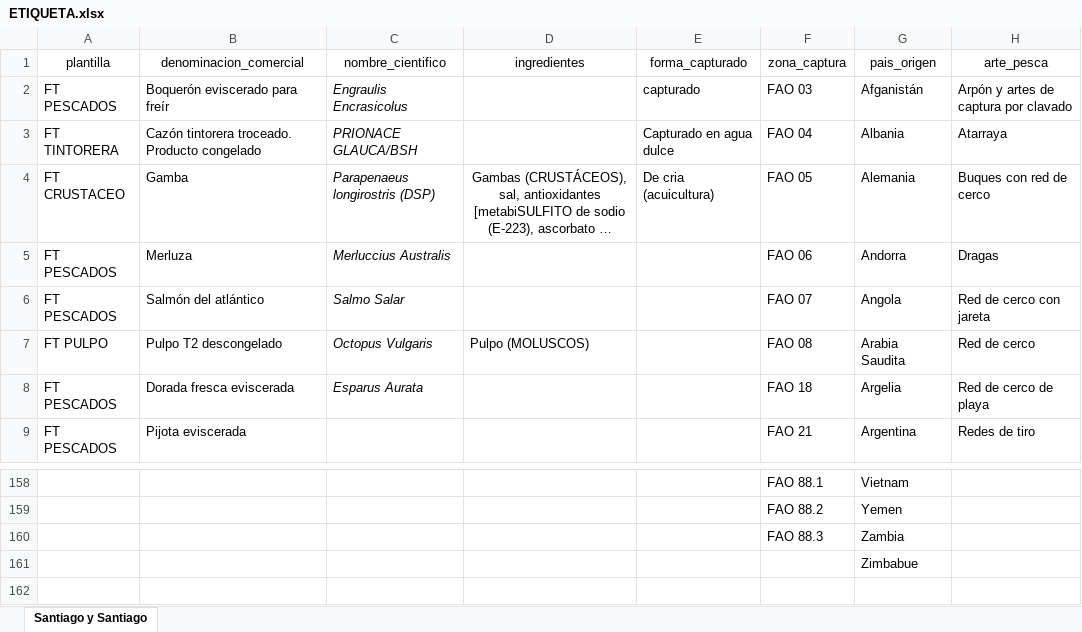
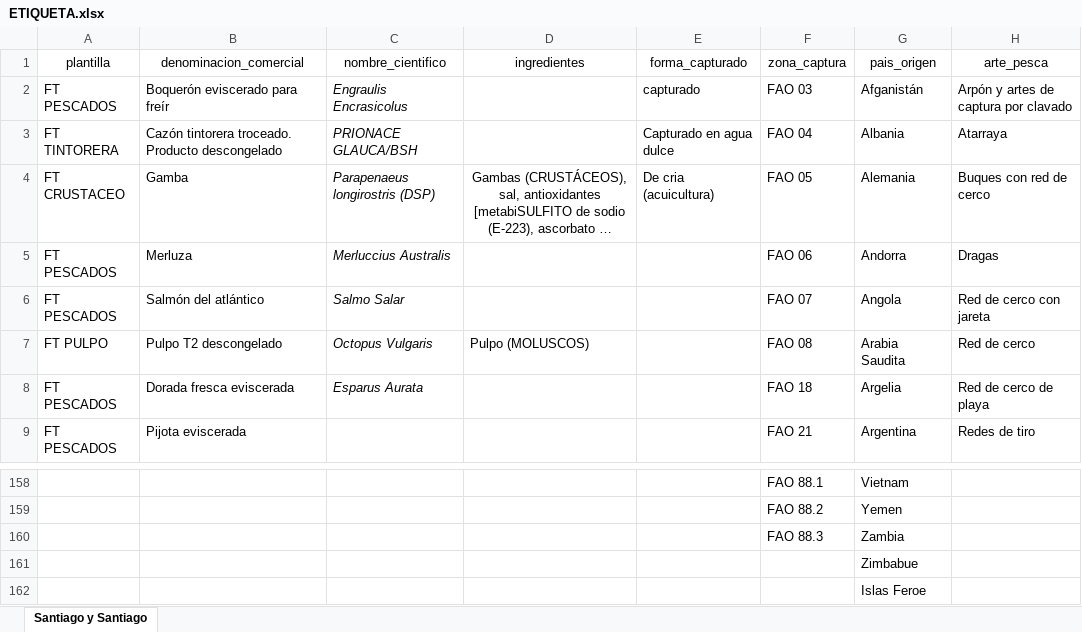
Before and after one commit to safoodapp/Etiquetas-santiago-y-santiago, an Excel workbook: ETIQUETA.xlsx, sheet Santiago y Santiago, drawn as a sheet; only a part is shown, gaps mark what is left out; long unchanged cells end in …; values as stored, in another font and other column widths than the file's, no borders; the diff names each change by its address in the sheet, - before the commit and + after, or states it on an @@ line.

Commit message:
Add files via upload

```diff
--- a/ETIQUETA.xlsx (sheet Santiago y Santiago)
+++ b/ETIQUETA.xlsx (sheet Santiago y Santiago)
-B3 (denominacion_comercial): …troceado. Producto congelado
+B3 (denominacion_comercial): …troceado. Producto descongelado
+row 162:  |  |  |  |  |  | Islas Feroe
```
